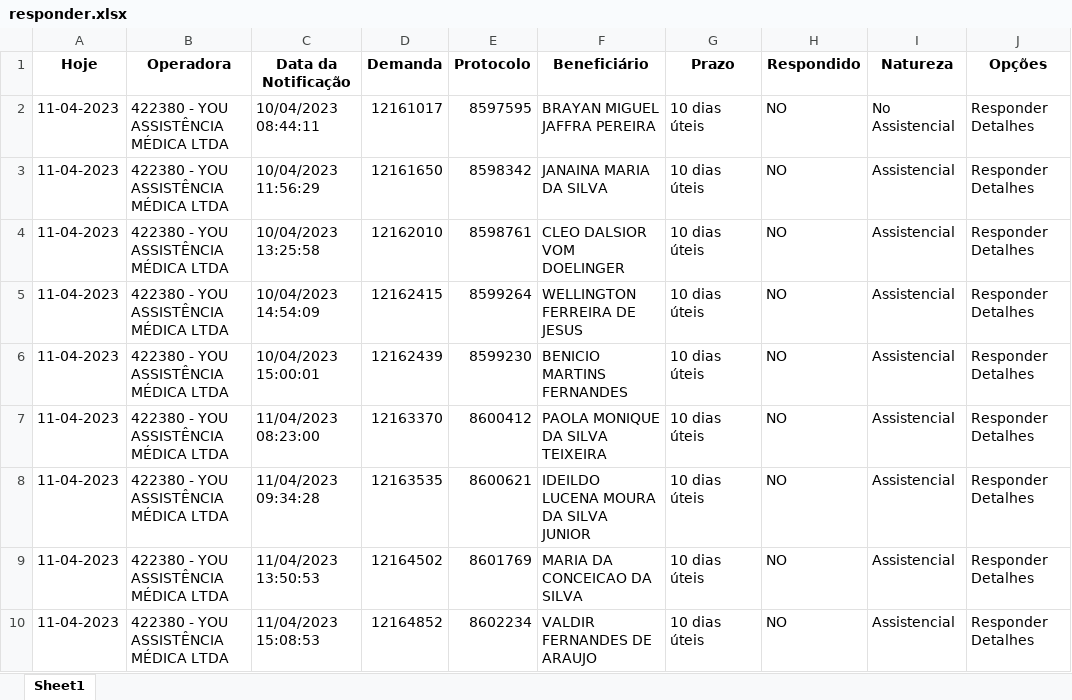
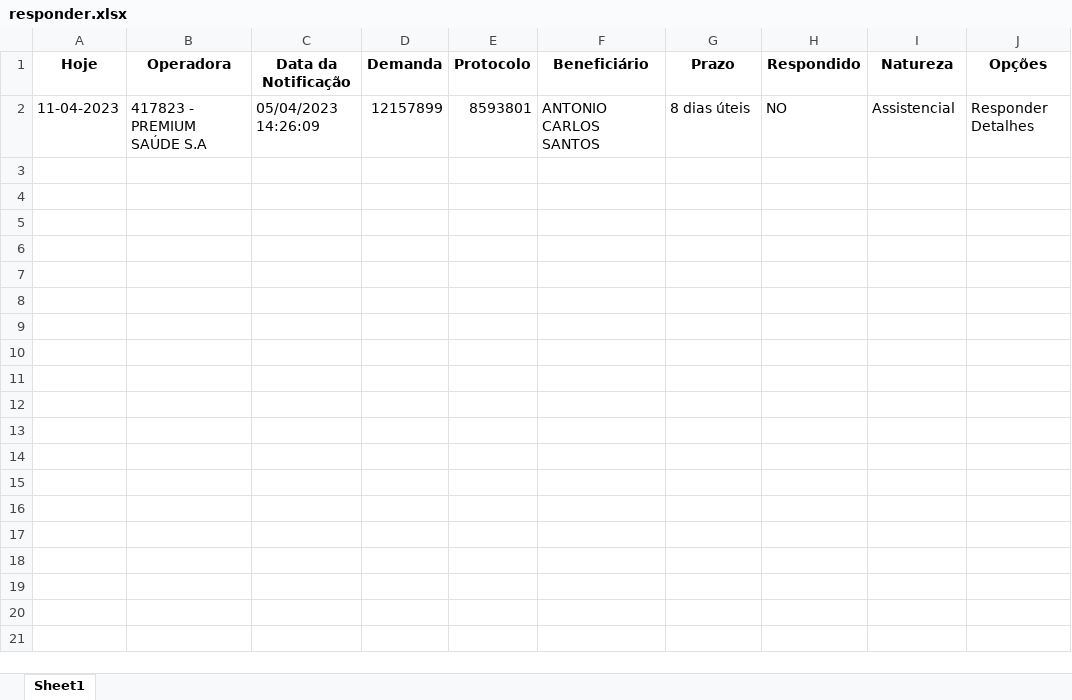
Before and after one commit to amantino69/nipon1, an Excel workbook: planilha/responder.xlsx, sheet Sheet1, drawn as a sheet; values as stored, in another font and other column widths than the file's, no borders; removed rows and columns are numbered as before the commit, all else as after; the diff names each change by its address in the sheet, - before the commit and + after, or states it on an @@ line.

```diff
--- a/planilha/responder.xlsx (sheet Sheet1)
+++ b/planilha/responder.xlsx (sheet Sheet1)
-row 2: 11-04-2023 | 422380 - YOU ASSISTÊNCIA MÉDICA LTDA | 10/04/2023 08:44:11 | 12161017 | 8597595 | BRAYAN MIGUEL JAFFRA PEREIRA | 10 dias úteis | NO | No Assistencial | Responder Detalhes
-B2 (Operadora): 422380 - YOU ASSISTÊNCIA MÉDICA LTDA
+B2 (Operadora): 417823 - PREMIUM SAÚDE S.A
-C2 (Data da Notificação): 10/04/2023 11:56:29
+C2 (Data da Notificação): 05/04/2023 14:26:09
-D2 (Demanda): 12161650
+D2 (Demanda): 12157899
-E2 (Protocolo): 8598342
+E2 (Protocolo): 8593801
-F2 (Beneficiário): JANAINA MARIA DA SILVA
+F2 (Beneficiário): ANTONIO CARLOS SANTOS
-G2 (Prazo): 10 dias úteis
+G2 (Prazo): 8 dias úteis
-row 4: 11-04-2023 | 422380 - YOU ASSISTÊNCIA MÉDICA LTDA | 10/04/2023 13:25:58 | 12162010 | 8598761 | CLEO DALSIOR VOM DOELINGER | 10 dias úteis | NO | Assistencial | Responder Detalhes
-row 5: 11-04-2023 | 422380 - YOU ASSISTÊNCIA MÉDICA LTDA | 10/04/2023 14:54:09 | 12162415 | 8599264 | WELLINGTON FERREIRA DE JESUS | 10 dias úteis | NO | Assistencial | Responder Detalhes
-row 6: 11-04-2023 | 422380 - YOU ASSISTÊNCIA MÉDICA LTDA | 10/04/2023 15:00:01 | 12162439 | 8599230 | BENICIO MARTINS FERNANDES | 10 dias úteis | NO | Assistencial | Responder Detalhes
-row 7: 11-04-2023 | 422380 - YOU ASSISTÊNCIA MÉDICA LTDA | 11/04/2023 08:23:00 | 12163370 | 8600412 | PAOLA MONIQUE DA SILVA TEIXEIRA | 10 dias úteis | NO | Assistencial | Responder Detalhes
-row 8: 11-04-2023 | 422380 - YOU ASSISTÊNCIA MÉDICA LTDA | 11/04/2023 09:34:28 | 12163535 | 8600621 | IDEILDO LUCENA MOURA DA SILVA JUNIOR | 10 dias úteis | NO | Assistencial | Responder Detalhes
-row 9: 11-04-2023 | 422380 - YOU ASSISTÊNCIA MÉDICA LTDA | 11/04/2023 13:50:53 | 12164502 | 8601769 | MARIA DA CONCEICAO DA SILVA | 10 dias úteis | NO | Assistencial | Responder Detalhes
-row 10: 11-04-2023 | 422380 - YOU ASSISTÊNCIA MÉDICA LTDA | 11/04/2023 15:08:53 | 12164852 | 8602234 | VALDIR FERNANDES DE ARAUJO | 10 dias úteis | NO | Assistencial | Responder Detalhes
```
Also changed, not shown: planilha/tarefas.xlsx, 3 other files.
